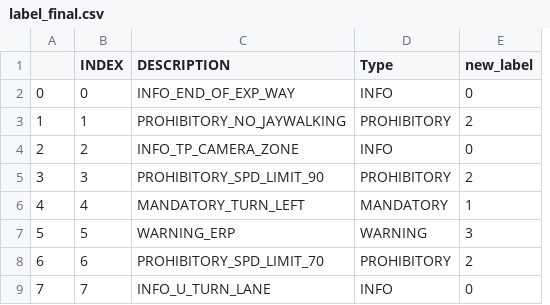
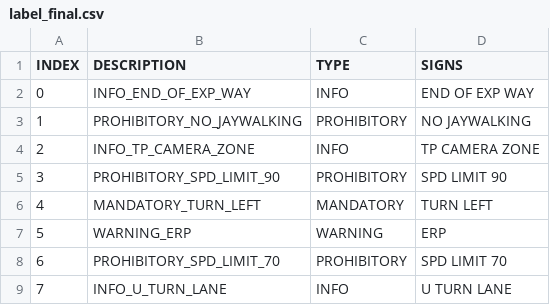
Before and after one commit to IzhakJames/ImageClassifierCNN, a CSV file: label_final.csv, drawn as a sheet; only a part is shown; removed rows and columns are numbered as before the commit, all else as after; the diff names each change by its address in the sheet, - before the commit and + after, or states it on an @@ line.

Commit message:
Added new colored dataset and model development

```diff
--- a/label_final.csv
+++ b/label_final.csv
-column A, rows 2-9: 0 | 1 | 2 | 3 | 4 | 5 | 6 | 7
-column E (new_label), rows 2-9: 0 | 2 | 0 | 2 | 1 | 3 | 2 | 0
+column D (SIGNS), rows 2-9: END OF EXP WAY | NO JAYWALKING | TP CAMERA ZONE | SPD LIMIT 90 | TURN LEFT | ERP | SPD LIMIT 70 | U TURN LANE
-C1: Type
+C1: TYPE
```
Also changed, not shown: 7 other files.
